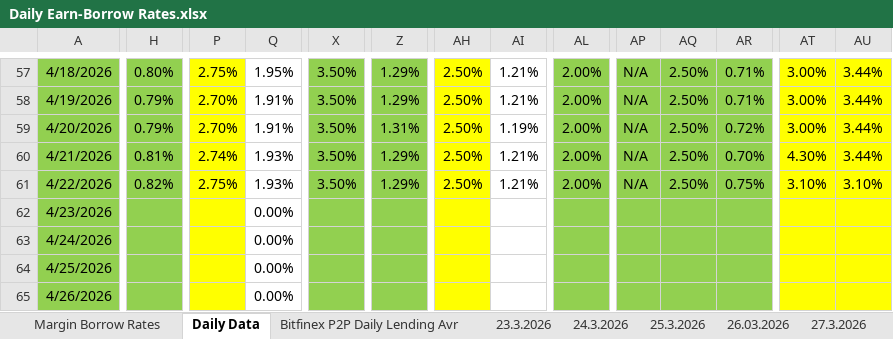
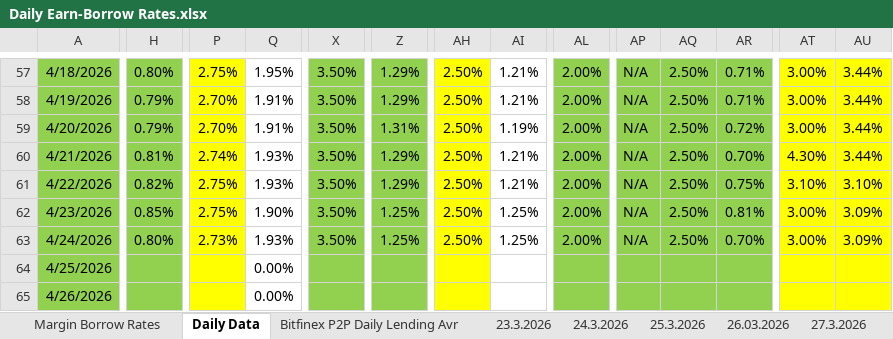
Before and after one commit to batuhanhelvaci-hub/Crypto-Loan, an Excel workbook: Daily Earn-Borrow Rates.xlsx, sheet Daily Data, drawn as a sheet; only a part is shown, gaps mark what is left out; values as stored, in another font and other column widths than the file's, no borders; charts and pictures not drawn; the diff covers the shown part only; the diff names each change by its address in the sheet, - before the commit and + after, or states it on an @@ line.

Commit message:
Daily Update
Daily Data update

```diff
--- a/Daily Earn-Borrow Rates.xlsx (sheet Daily Data)
+++ b/Daily Earn-Borrow Rates.xlsx (sheet Daily Data)
-H62: (empty)
+H62: 0.85%
-P62: (empty)
+P62: 2.75%
-Q62: 0.00%
+Q62: 1.90%
-X62:X63: (empty)
+X62:X63: 3.50%
-Z62:Z63: (empty)
+Z62:Z63: 1.25%
-AH62:AH63: (empty)
+AH62:AH63: 2.50%
-AI62:AI63: (empty)
+AI62:AI63: 1.25%
-AL62:AL63: (empty)
+AL62:AL63: 2.00%
-AP62:AP63: (empty)
+AP62:AP63: N/A
-AQ62:AQ63: (empty)
+AQ62:AQ63: 2.50%
-AR62: (empty)
+AR62: 0.81%
-AT62:AT63: (empty)
+AT62:AT63: 3.00%
-AU62:AU63: (empty)
+AU62:AU63: 3.09%
-H63: (empty)
+H63: 0.80%
-P63: (empty)
+P63: 2.73%
-Q63: 0.00%
+Q63: 1.93%
-AR63: (empty)
+AR63: 0.70%
```
Also changed, not shown: 28 edited cells elsewhere in this sheet, sheet Margin Borrow Rates, other sheet tabs, charts or pictures.
